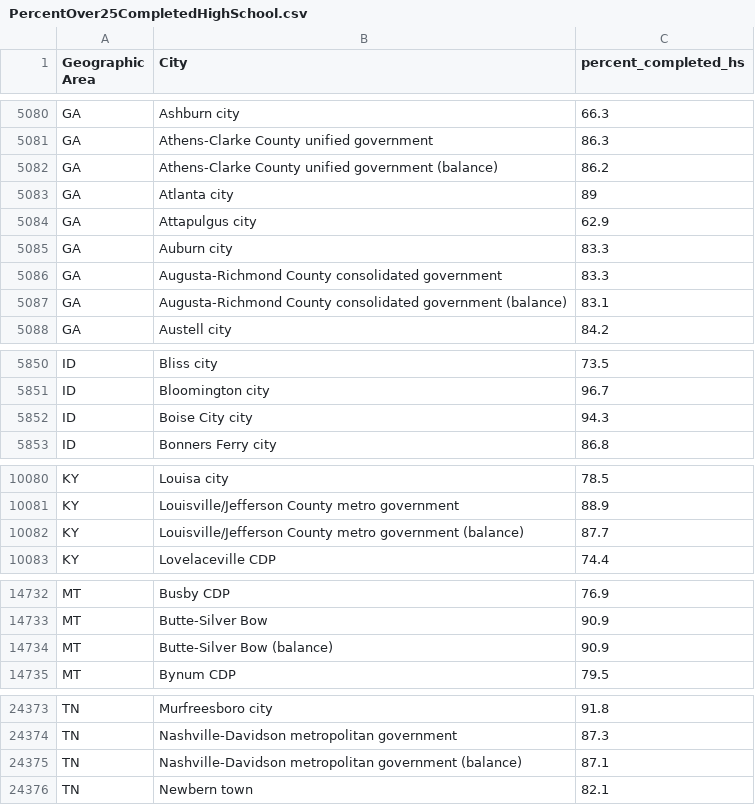
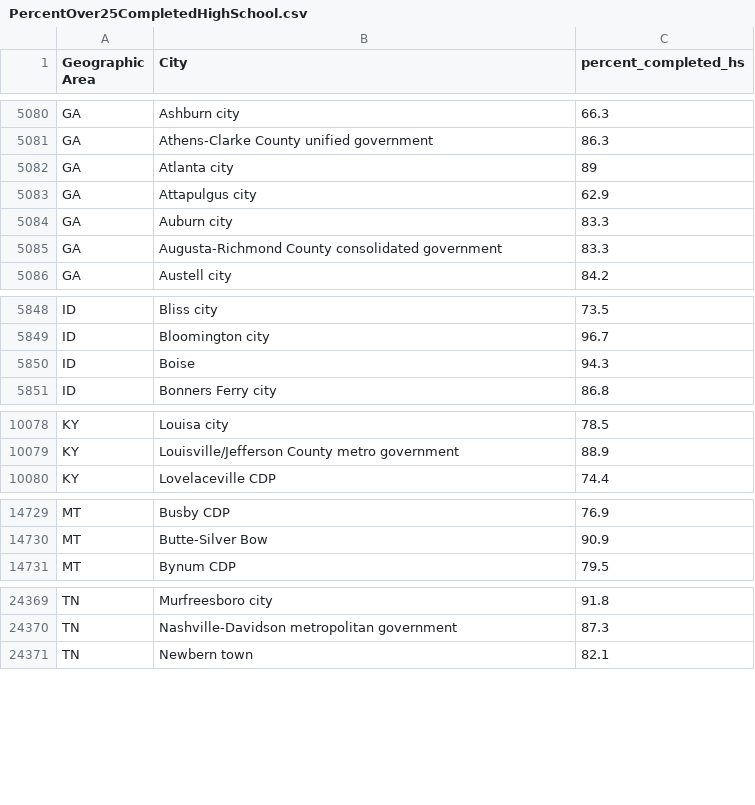
Before and after one commit to katherinegan/dssproject, a CSV file: PercentOver25CompletedHighSchool.csv, drawn as a sheet; only a part is shown, gaps mark what is left out; the diff covers the shown part only.

Commit message:
I got a talbe of values, someone please rename them

```diff
--- a/PercentOver25CompletedHighSchool.csv
+++ b/PercentOver25CompletedHighSchool.csv
@@ -5081,3 +5081,2 @@ GA,Ashburn city,66.3
 GA,Athens-Clarke County unified government,86.3
-GA,Athens-Clarke County unified government (balance),86.2
 GA,Atlanta city,89
@@ -5086,3 +5085,2 @@ GA,Auburn city,83.3
 GA,Augusta-Richmond County consolidated government,83.3
-GA,Augusta-Richmond County consolidated government (balance),83.1
 GA,Austell city,84.2
@@ -5851,3 +5849,3 @@ ID,Bliss city,73.5
 ID,Bloomington city,96.7
-ID,Boise City city,94.3
+ID,Boise,94.3
 ID,Bonners Ferry city,86.8
@@ -10081,3 +10079,2 @@ KY,Louisa city,78.5
 KY,Louisville/Jefferson County metro government,88.9
-KY,Louisville/Jefferson County metro government (balance),87.7
 KY,Lovelaceville CDP,74.4
@@ -14733,3 +14730,2 @@ MT,Busby CDP,76.9
 MT,Butte-Silver Bow,90.9
-MT,Butte-Silver Bow (balance),90.9
 MT,Bynum CDP,79.5
@@ -24374,3 +24370,2 @@ TN,Murfreesboro city,91.8
 TN,Nashville-Davidson metropolitan government,87.3
-TN,Nashville-Davidson metropolitan government (balance),87.1
 TN,Newbern town,82.1
```
Also changed, not shown: 1 edited cell elsewhere in this file, CityPopulation2000.csv, MedianHouseholdIncome2015.csv, 4 other files.
